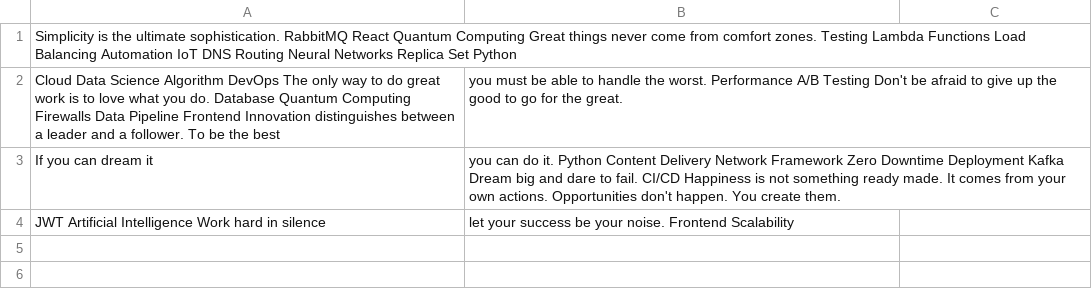
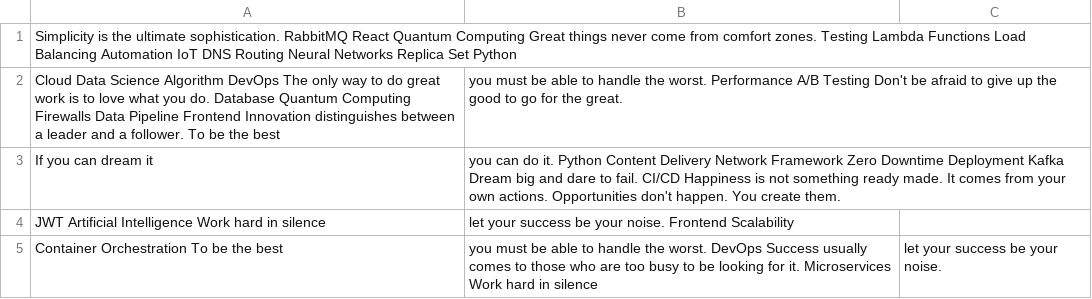
Before and after one commit to surreal-look0e/studious-giggle, a CSV file: datasets/mock_data.csv, drawn as a sheet.

```diff
--- a/datasets/mock_data.csv
+++ b/datasets/mock_data.csv
@@ -4 +4,2 @@ If you can dream it, you can do it. Python Content Delivery Network Framework Ze
 JWT Artificial Intelligence Work hard in silence, let your success be your noise. Frontend Scalability
+Container Orchestration To be the best, you must be able to handle the worst. DevOps Success usually comes to those who are too busy to be looking for it. Microservices Work hard in silence, let your success be your noise.
```
Also changed, not shown: datasets/data.csv, 3 other files.
